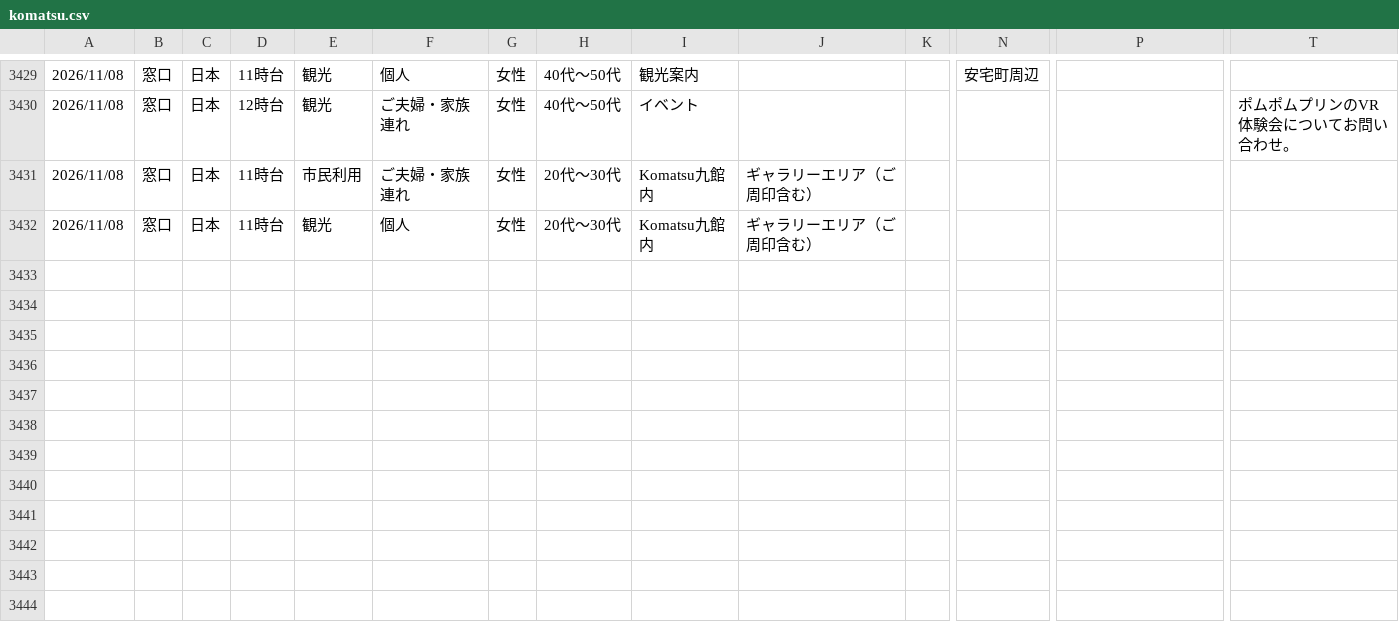
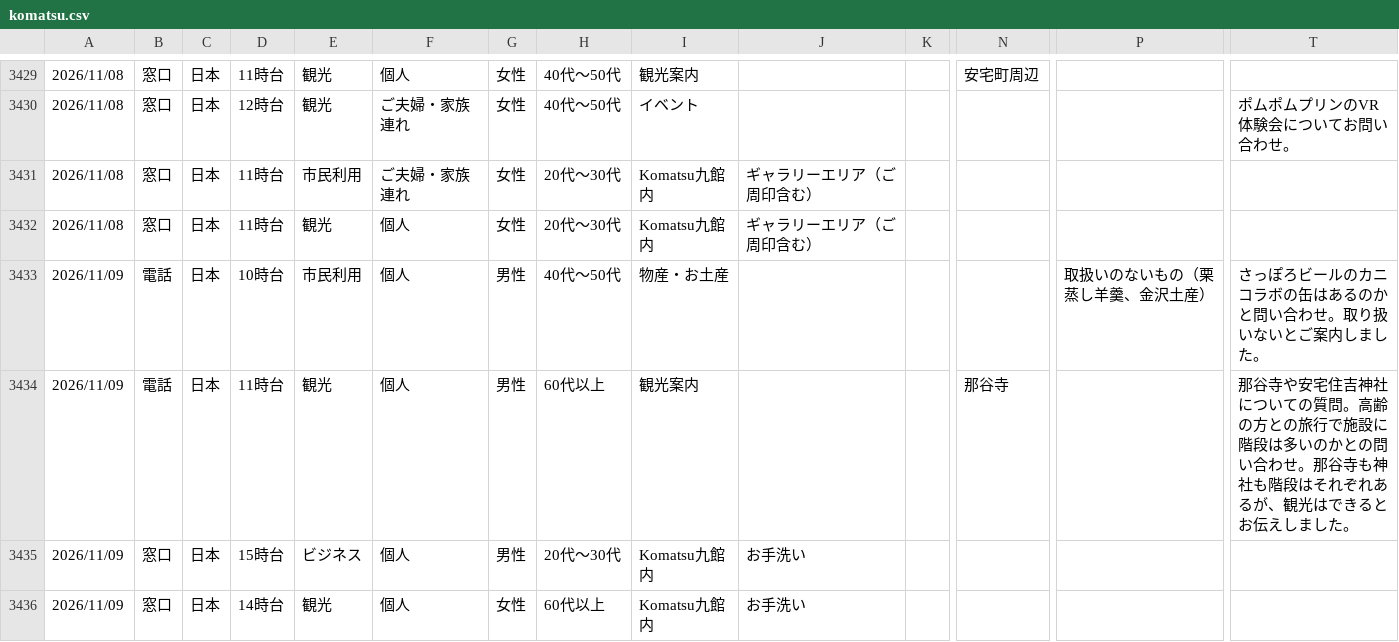
Before and after one commit to codefornoto/Milli, a CSV file: komatsu/komatsu.csv, drawn as a sheet; only a part is shown, gaps mark what is left out; rows hold the shown columns only; the diff names each change by its address in the sheet, - before the commit and + after, or states it on an @@ line.

```diff
--- a/komatsu/komatsu.csv
+++ b/komatsu/komatsu.csv
+row 3433: 2026/11/09 | 電話 | 日本 | 10時台 | 市民利用 | 個人 | 男性 | 40代～50代 | 物産・お土産 |  |  |  | 取扱いのないもの（栗蒸し羊羹、金沢土産） | さっぽろビールのカニコラボの缶はあるのかと問い合わせ。取り扱いないとご案内しました。
+row 3434: 2026/11/09 | 電話 | 日本 | 11時台 | 観光 | 個人 | 男性 | 60代以上 | 観光案内 |  |  | 那谷寺 |  | 那谷寺や安宅住吉神社についての質問。高齢の方との旅行で施設に階段は多いのかとの問い合わせ。那谷寺も神社も階段はそれぞれあるが、観光はできるとお伝えしました。
+row 3435: 2026/11/09 | 窓口 | 日本 | 15時台 | ビジネス | 個人 | 男性 | 20代～30代 | Komatsu九館内 | お手洗い
+row 3436: 2026/11/09 | 窓口 | 日本 | 14時台 | 観光 | 個人 | 女性 | 60代以上 | Komatsu九館内 | お手洗い
```
